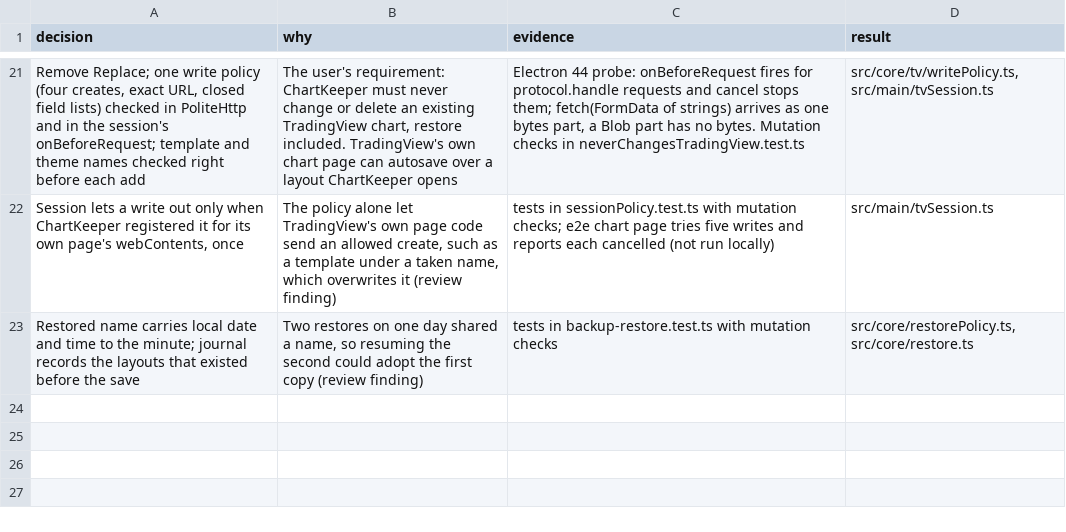
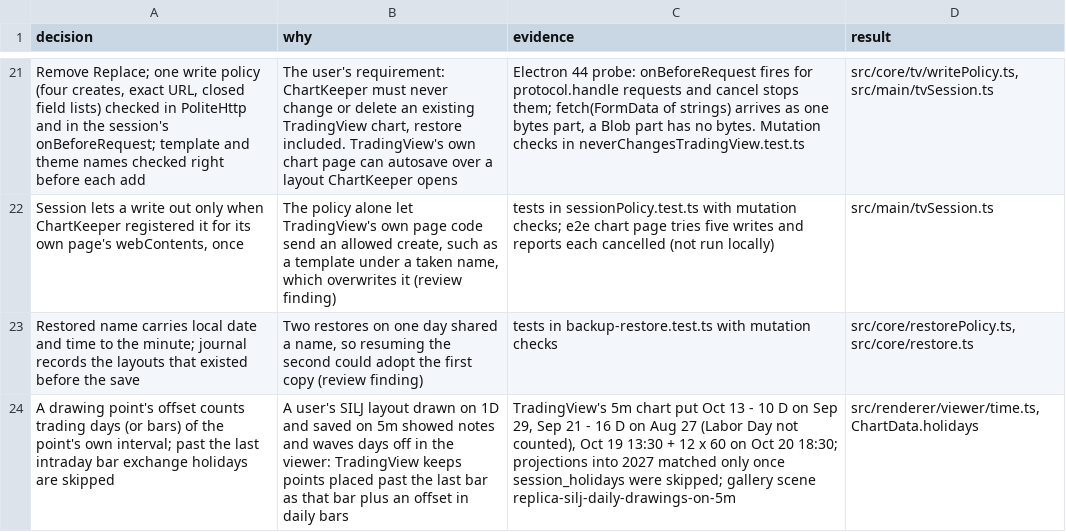
Before and after one commit to MarkLyck/chartkeeper, a TSV file: docs/decisions.tsv, drawn as a sheet; only a part is shown, gaps mark what is left out; the diff names each change by its address in the sheet, - before the commit and + after, or states it on an @@ line.

```diff
--- a/docs/decisions.tsv
+++ b/docs/decisions.tsv
+row 24: A drawing point's offset counts trading days (or bars) of the point's own interval; past the last intraday bar exchange holidays are skipped | A user's SILJ layout drawn on 1D and saved on 5m showed notes and waves days off in the viewer: TradingView keeps points placed past the last bar as that bar plus an offset in daily bars | TradingView's 5m chart put Oct 13 - 10 D on Sep 29, Sep 21 - 16 D on Aug 27 (Labor Day not counted), Oct 19 13:30 + 12 x 60 on Oct 20 18:30; projections into 2027 matched only once session_holidays were skipped; gallery scene replica-silj-daily-drawings-on-5m | src/renderer/viewer/time.ts, ChartData.holidays
```
Also changed, not shown: 38 other files.
